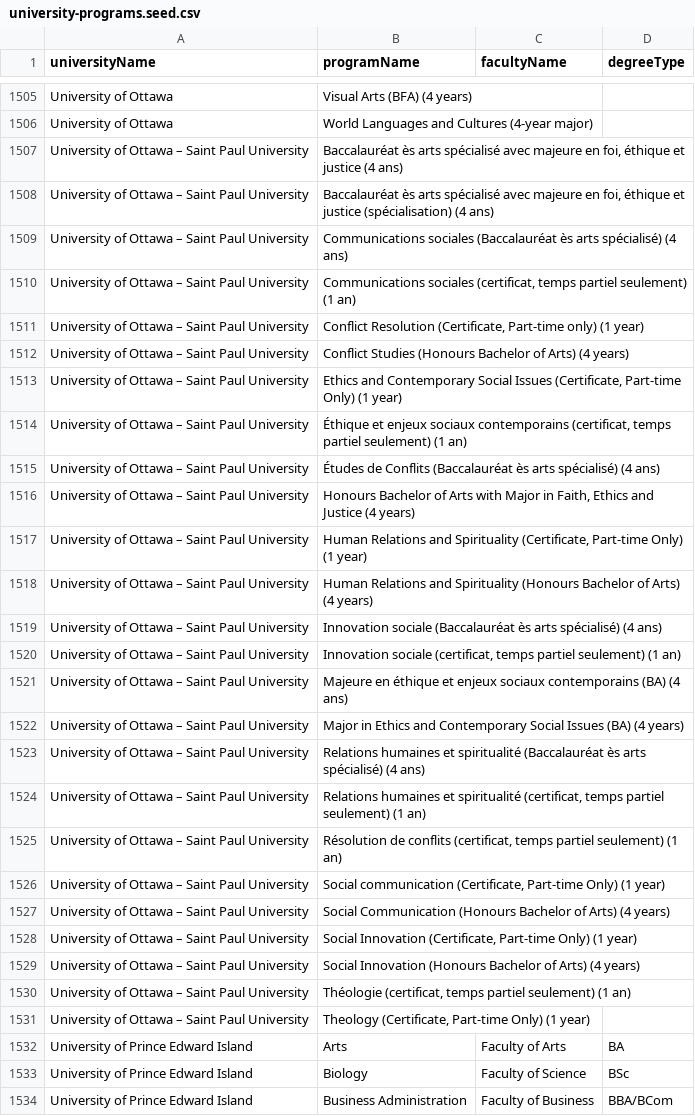
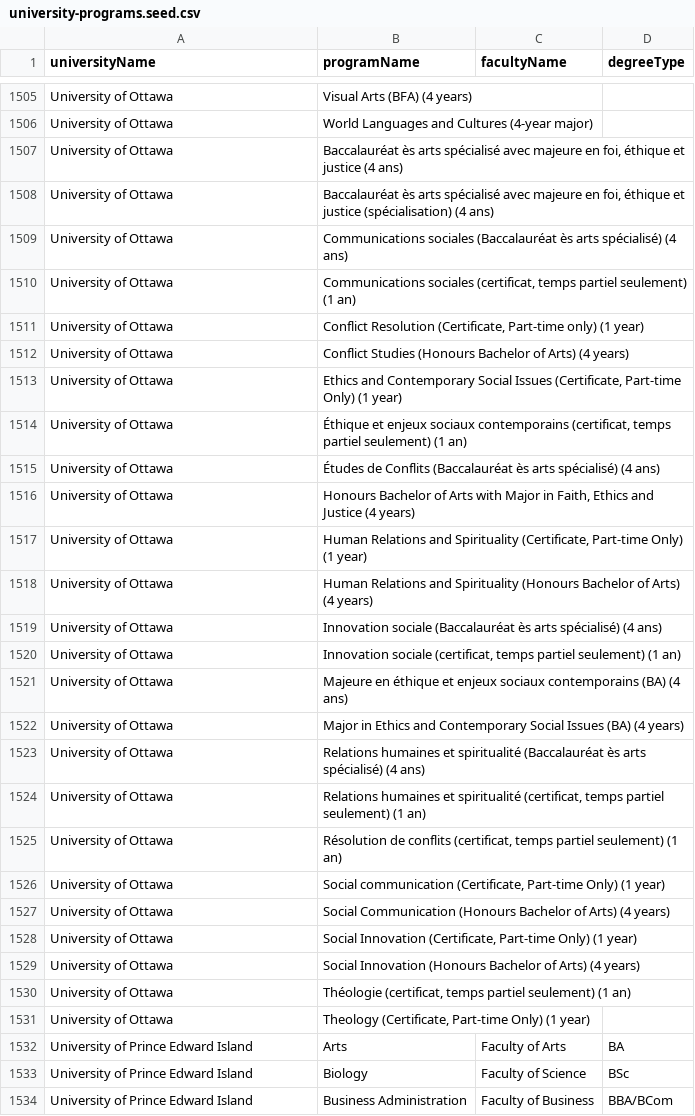
Before and after one commit to Joey-Shen1999/student-management-server, a CSV file: src/main/resources/university-programs.seed.csv, drawn as a sheet; only a part is shown, gaps mark what is left out; the diff covers the shown part only.

Commit message:
Normalize university campus catalog

```diff
--- a/src/main/resources/university-programs.seed.csv
+++ b/src/main/resources/university-programs.seed.csv
@@ -1506,27 +1506,27 @@ University of Ottawa,Visual Arts (BFA) (4 years),,
 University of Ottawa,World Languages and Cultures (4-year major),,
-University of Ottawa – Saint Paul University,"Baccalauréat ès arts spécialisé avec majeure en foi, éthique et justice (4 ans)",,
-University of Ottawa – Saint Paul University,"Baccalauréat ès arts spécialisé avec majeure en foi, éthique et justice (spécialisation) (4 ans)",,
-University of Ottawa – Saint Paul University,Communications sociales (Baccalauréat ès arts spécialisé) (4 ans),,
-University of Ottawa – Saint Paul University,"Communications sociales (certificat, temps partiel seulement) (1 an)",,
-University of Ottawa – Saint Paul University,"Conflict Resolution (Certificate, Part-time only) (1 year)",,
-University of Ottawa – Saint Paul University,Conflict Studies (Honours Bachelor of Arts) (4 years),,
-University of Ottawa – Saint Paul University,"Ethics and Contemporary Social Issues (Certificate, Part-time Only) (1 year)",,
-University of Ottawa – Saint Paul University,"Éthique et enjeux sociaux contemporains (certificat, temps partiel seulement) (1 an)",,
-University of Ottawa – Saint Paul University,Études de Conflits (Baccalauréat ès arts spécialisé) (4 ans),,
-University of Ottawa – Saint Paul University,"Honours Bachelor of Arts with Major in Faith, Ethics and Justice (4 years)",,
-University of Ottawa – Saint Paul University,"Human Relations and Spirituality (Certificate, Part-time Only) (1 year)",,
-University of Ottawa – Saint Paul University,Human Relations and Spirituality (Honours Bachelor of Arts) (4 years),,
-University of Ottawa – Saint Paul University,Innovation sociale (Baccalauréat ès arts spécialisé) (4 ans),,
-University of Ottawa – Saint Paul University,"Innovation sociale (certificat, temps partiel seulement) (1 an)",,
-University of Ottawa – Saint Paul University,Majeure en éthique et enjeux sociaux contemporains (BA) (4 ans),,
-University of Ottawa – Saint Paul University,Major in Ethics and Contemporary Social Issues (BA) (4 years),,
-University of Ottawa – Saint Paul University,Relations humaines et spiritualité (Baccalauréat ès arts spécialisé) (4 ans),,
-University of Ottawa – Saint Paul University,"Relations humaines et spiritualité (certificat, temps partiel seulement) (1 an)",,
-University of Ottawa – Saint Paul University,"Résolution de conflits (certificat, temps partiel seulement) (1 an)",,
-University of Ottawa – Saint Paul University,"Social communication (Certificate, Part-time Only) (1 year)",,
-University of Ottawa – Saint Paul University,Social Communication (Honours Bachelor of Arts) (4 years),,
-University of Ottawa – Saint Paul University,"Social Innovation (Certificate, Part-time Only) (1 year)",,
-University of Ottawa – Saint Paul University,Social Innovation (Honours Bachelor of Arts) (4 years),,
-University of Ottawa – Saint Paul University,"Théologie (certificat, temps partiel seulement) (1 an)",,
-University of Ottawa – Saint Paul University,"Theology (Certificate, Part-time Only) (1 year)",,
+University of Ottawa,"Baccalauréat ès arts spécialisé avec majeure en foi, éthique et justice (4 ans)",,
+University of Ottawa,"Baccalauréat ès arts spécialisé avec majeure en foi, éthique et justice (spécialisation) (4 ans)",,
+University of Ottawa,Communications sociales (Baccalauréat ès arts spécialisé) (4 ans),,
+University of Ottawa,"Communications sociales (certificat, temps partiel seulement) (1 an)",,
+University of Ottawa,"Conflict Resolution (Certificate, Part-time only) (1 year)",,
+University of Ottawa,Conflict Studies (Honours Bachelor of Arts) (4 years),,
+University of Ottawa,"Ethics and Contemporary Social Issues (Certificate, Part-time Only) (1 year)",,
+University of Ottawa,"Éthique et enjeux sociaux contemporains (certificat, temps partiel seulement) (1 an)",,
+University of Ottawa,Études de Conflits (Baccalauréat ès arts spécialisé) (4 ans),,
+University of Ottawa,"Honours Bachelor of Arts with Major in Faith, Ethics and Justice (4 years)",,
+University of Ottawa,"Human Relations and Spirituality (Certificate, Part-time Only) (1 year)",,
+University of Ottawa,Human Relations and Spirituality (Honours Bachelor of Arts) (4 years),,
+University of Ottawa,Innovation sociale (Baccalauréat ès arts spécialisé) (4 ans),,
+University of Ottawa,"Innovation sociale (certificat, temps partiel seulement) (1 an)",,
+University of Ottawa,Majeure en éthique et enjeux sociaux contemporains (BA) (4 ans),,
+University of Ottawa,Major in Ethics and Contemporary Social Issues (BA) (4 years),,
+University of Ottawa,Relations humaines et spiritualité (Baccalauréat ès arts spécialisé) (4 ans),,
+University of Ottawa,"Relations humaines et spiritualité (certificat, temps partiel seulement) (1 an)",,
+University of Ottawa,"Résolution de conflits (certificat, temps partiel seulement) (1 an)",,
+University of Ottawa,"Social communication (Certificate, Part-time Only) (1 year)",,
+University of Ottawa,Social Communication (Honours Bachelor of Arts) (4 years),,
+University of Ottawa,"Social Innovation (Certificate, Part-time Only) (1 year)",,
+University of Ottawa,Social Innovation (Honours Bachelor of Arts) (4 years),,
+University of Ottawa,"Théologie (certificat, temps partiel seulement) (1 an)",,
+University of Ottawa,"Theology (Certificate, Part-time Only) (1 year)",,
 University of Prince Edward Island,Arts,Faculty of Arts,BA
```
Also changed, not shown: 108 edited cells elsewhere in this file, src/main/resources/universities.seed.csv, 1 other file.
